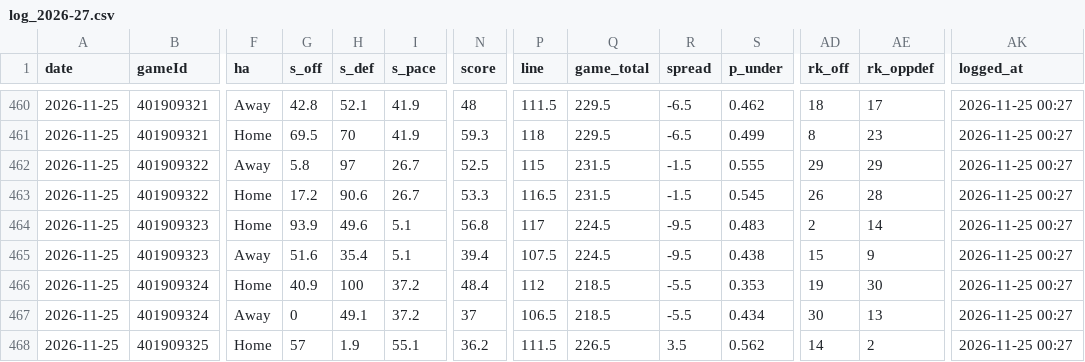
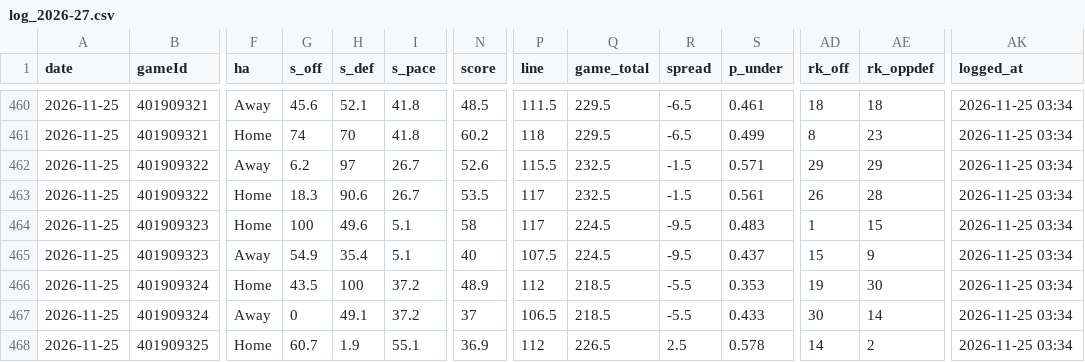
Before and after one commit to Johnbrick123/nba-unders, a CSV file: monitor/log_2026-27.csv, drawn as a sheet; only a part is shown, gaps mark what is left out; the diff covers the shown part only; the diff names each change by its address in the sheet, - before the commit and + after, or states it on an @@ line.

```diff
--- a/monitor/log_2026-27.csv
+++ b/monitor/log_2026-27.csv
-G460 (s_off): 42.8
+G460 (s_off): 45.6
-I460:I461 (s_pace): 41.9
+I460:I461 (s_pace): 41.8
-N460 (score): 48
+N460 (score): 48.5
-S460 (p_under): 0.462
+S460 (p_under): 0.461
-AE460 (rk_oppdef): 17
+AE460 (rk_oppdef): 18
-AK460:AK468 (logged_at): 2026-11-25 00:27
+AK460:AK468 (logged_at): 2026-11-25 03:34
-G461 (s_off): 69.5
+G461 (s_off): 74
-N461 (score): 59.3
+N461 (score): 60.2
-G462 (s_off): 5.8
+G462 (s_off): 6.2
-N462 (score): 52.5
+N462 (score): 52.6
-P462 (line): 115
+P462 (line): 115.5
-Q462:Q463 (game_total): 231.5
+Q462:Q463 (game_total): 232.5
-S462 (p_under): 0.555
+S462 (p_under): 0.571
-G463 (s_off): 17.2
+G463 (s_off): 18.3
-N463 (score): 53.3
+N463 (score): 53.5
-P463 (line): 116.5
+P463 (line): 117
-S463 (p_under): 0.545
+S463 (p_under): 0.561
-G464 (s_off): 93.9
+G464 (s_off): 100
-N464 (score): 56.8
+N464 (score): 58
-AD464 (rk_off): 2
+AD464 (rk_off): 1
-AE464 (rk_oppdef): 14
+AE464 (rk_oppdef): 15
-G465 (s_off): 51.6
+G465 (s_off): 54.9
-N465 (score): 39.4
+N465 (score): 40
-S465 (p_under): 0.438
+S465 (p_under): 0.437
-G466 (s_off): 40.9
+G466 (s_off): 43.5
-N466 (score): 48.4
+N466 (score): 48.9
-S467 (p_under): 0.434
+S467 (p_under): 0.433
-AE467 (rk_oppdef): 13
+AE467 (rk_oppdef): 14
-G468 (s_off): 57
+G468 (s_off): 60.7
-N468 (score): 36.2
+N468 (score): 36.9
-P468 (line): 111.5
+P468 (line): 112
-R468 (spread): 3.5
+R468 (spread): 2.5
-S468 (p_under): 0.562
+S468 (p_under): 0.578
```
Also changed, not shown: 49 edited cells elsewhere in this file, backtest/data/games_2026.csv, backtest/data/players_2026.csv, 4 other files.
